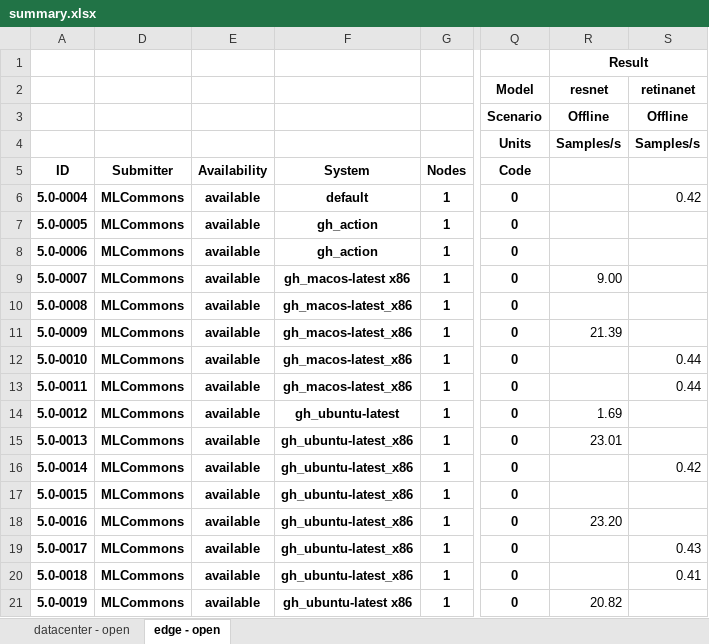
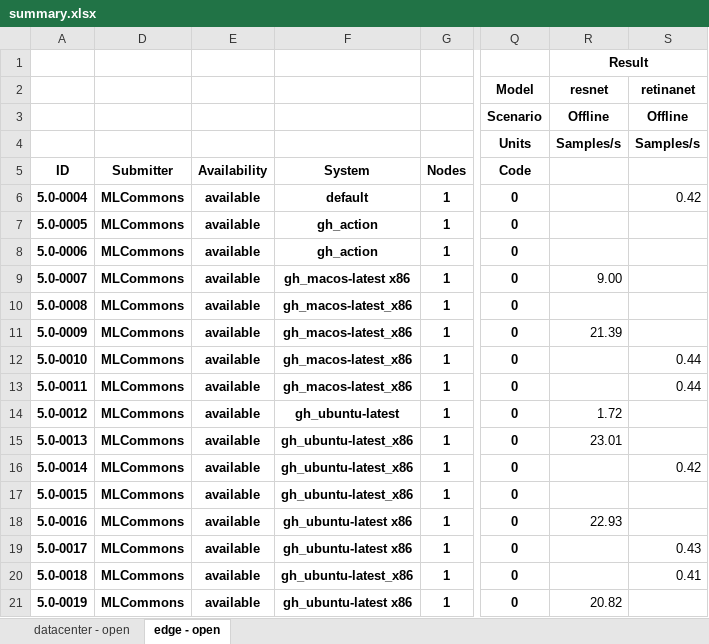
Before and after one commit to mlcommons/mlperf_inference_test_submissions_v5.0, an Excel workbook: summary.xlsx, sheet edge - open, drawn as a sheet; only a part is shown, gaps mark what is left out; values as stored, in another font and other column widths than the file's, no borders; conditional formats not drawn; the diff names each change by its address in the sheet, - before the commit and + after, or states it on an @@ line.

Commit message:
Updated results summary [skip ci]

```diff
--- a/summary.xlsx (sheet edge - open)
+++ b/summary.xlsx (sheet edge - open)
-R14: 1.69
+R14: 1.72
-F18:F19 (System): gh_ubuntu-latest_x86
+F18:F19 (System): gh_ubuntu-latest x86
-R18: 23.20
+R18: 22.93
```
Also changed, not shown: 5 other files.
